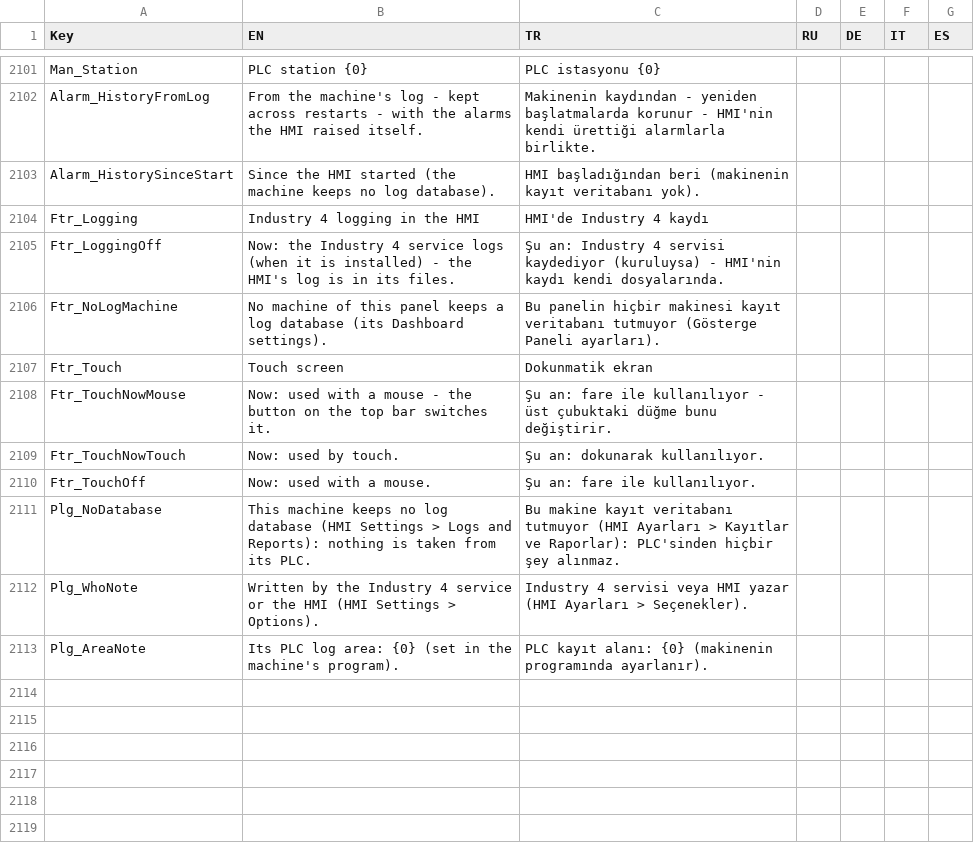
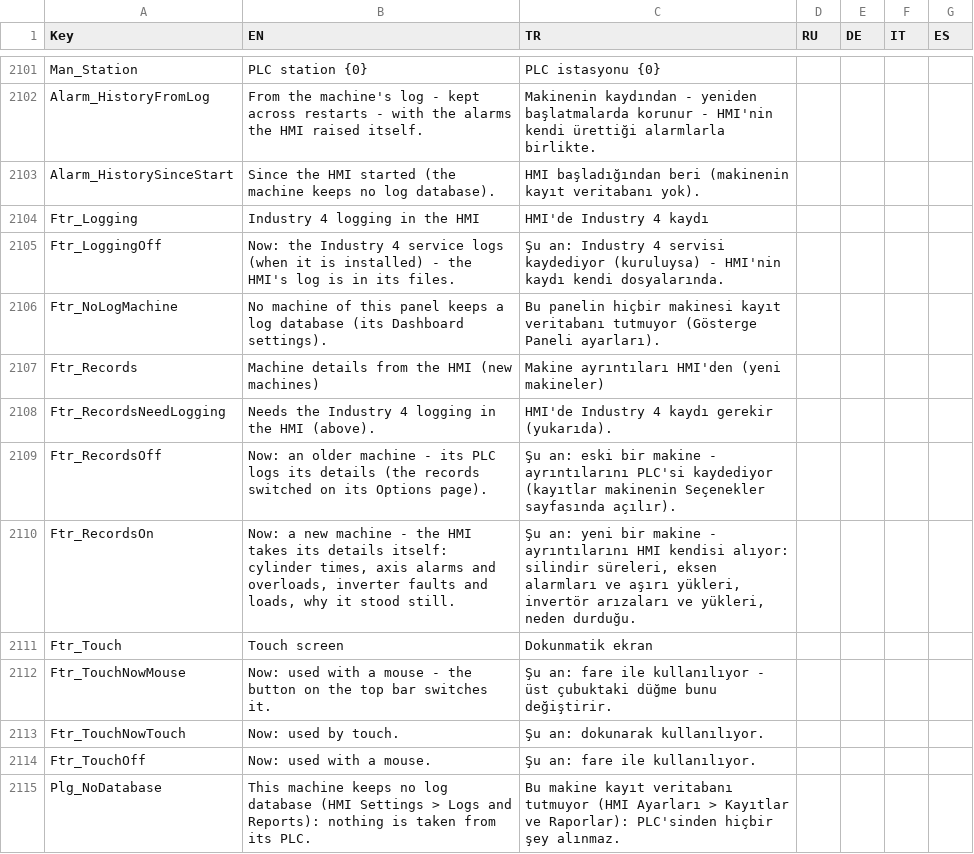
Before and after one commit to Sereftasan/HMI, a CSV file: KabanHMI/CommonTranslations.csv, drawn as a sheet; only a part is shown, gaps mark what is left out; the shorter side is filled out with more unchanged rows; the diff names each change by its address in the sheet, - before the commit and + after, or states it on an @@ line.

```diff
--- a/KabanHMI/CommonTranslations.csv
+++ b/KabanHMI/CommonTranslations.csv
+row 2107: Ftr_Records | Machine details from the HMI (new machines) | Makine ayrıntıları HMI'den (yeni makineler)
+row 2108: Ftr_RecordsNeedLogging | Needs the Industry 4 logging in the HMI (above). | HMI'de Industry 4 kaydı gerekir (yukarıda).
+row 2109: Ftr_RecordsOff | Now: an older machine - its PLC logs its details (the records switched on its Options page). | Şu an: eski bir makine - ayrıntılarını PLC'si kaydediyor (kayıtlar makinenin Seçenekler sayfasında açılır).
+row 2110: Ftr_RecordsOn | Now: a new machine - the HMI takes its details itself: cylinder times, axis alarms and overloads, inverter faults and loads, why it stood still. | Şu an: yeni bir makine - ayrıntılarını HMI kendisi alıyor: silindir süreleri, eksen alarmları ve aşırı yükleri, invertör arızaları ve yükleri, neden durduğu.
```
Also changed, not shown: 4 other files.
